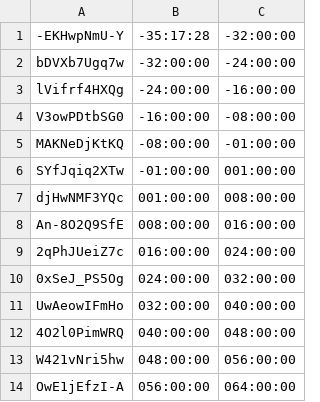
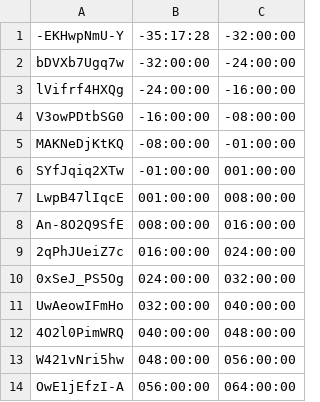
Before and after one commit to bfeist/Apollo_13, a CSV file: _website/_webroot/13/indexes/videoURLData.csv, drawn as a sheet; only a part is shown.

Commit message:
video url change a while ago

```diff
--- a/_website/_webroot/13/indexes/videoURLData.csv
+++ b/_website/_webroot/13/indexes/videoURLData.csv
@@ -6,3 +6,3 @@ MAKNeDjKtKQ|-08:00:00|-01:00:00
 SYfJqiq2XTw|-01:00:00|001:00:00
-djHwNMF3YQc|001:00:00|008:00:00
+LwpB47lIqcE|001:00:00|008:00:00
 An-8O2Q9SfE|008:00:00|016:00:00
```
Also changed, not shown: 1 other file.
